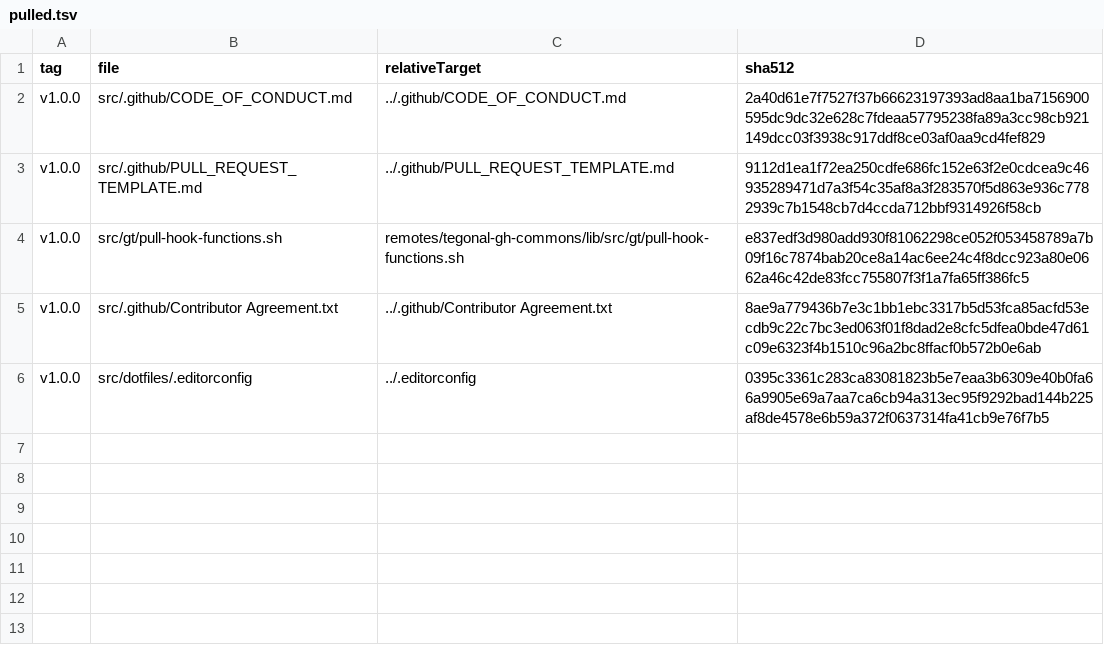
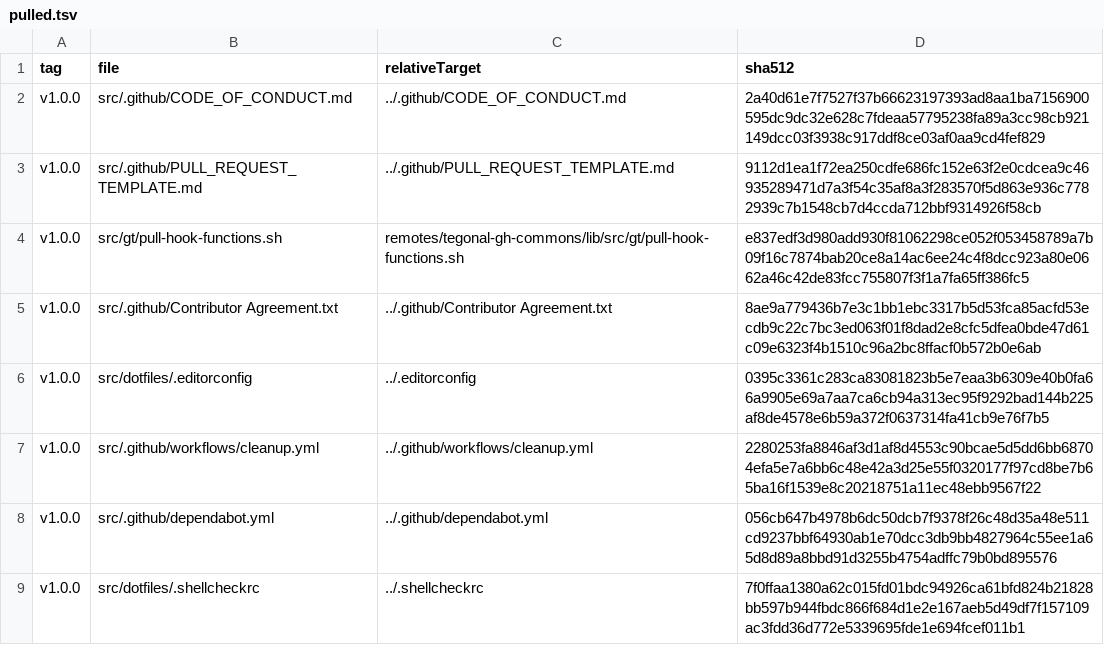
Before and after one commit to tegonal/minimalist, a TSV file: .gt/remotes/tegonal-gh-commons/pulled.tsv, drawn as a sheet.

Commit message:
add cleanup.yml and already check scripts via shellcheck

```diff
--- a/.gt/remotes/tegonal-gh-commons/pulled.tsv
+++ b/.gt/remotes/tegonal-gh-commons/pulled.tsv
@@ -6 +6,4 @@ v1.0.0	src/.github/Contributor Agreement.txt	../.github/Contributor Agreement.tx
 v1.0.0	src/dotfiles/.editorconfig	../.editorconfig	0395c3361c283ca83081823b5e7eaa3b6309e40b0fa66a9905e69a7aa7ca6cb94a313ec95f9292bad144b225af8de4578e6b59a372f0637314fa41cb9e76f7b5
+v1.0.0	src/.github/workflows/cleanup.yml	../.github/workflows/cleanup.yml	2280253fa8846af3d1af8d4553c90bcae5d5dd6bb68704efa5e7a6bb6c48e42a3d25e55f0320177f97cd8be7b65ba16f1539e8c20218751a11ec48ebb9567f22
+v1.0.0	src/.github/dependabot.yml	../.github/dependabot.yml	056cb647b4978b6dc50dcb7f9378f26c48d35a48e511cd9237bbf64930ab1e70dcc3db9bb4827964c55ee1a65d8d89a8bbd91d3255b4754adffc79b0bd895576
+v1.0.0	src/dotfiles/.shellcheckrc	../.shellcheckrc	7f0ffaa1380a62c015fd01bdc94926ca61bfd824b21828bb597b944fbdc866f684d1e2e167aeb5d49df7f157109ac3fdd36d772e5339695fde1e694fcef011b1
```
Also changed, not shown: .gt/remotes/tegonal-scripts/pulled.tsv, 10 other files.
